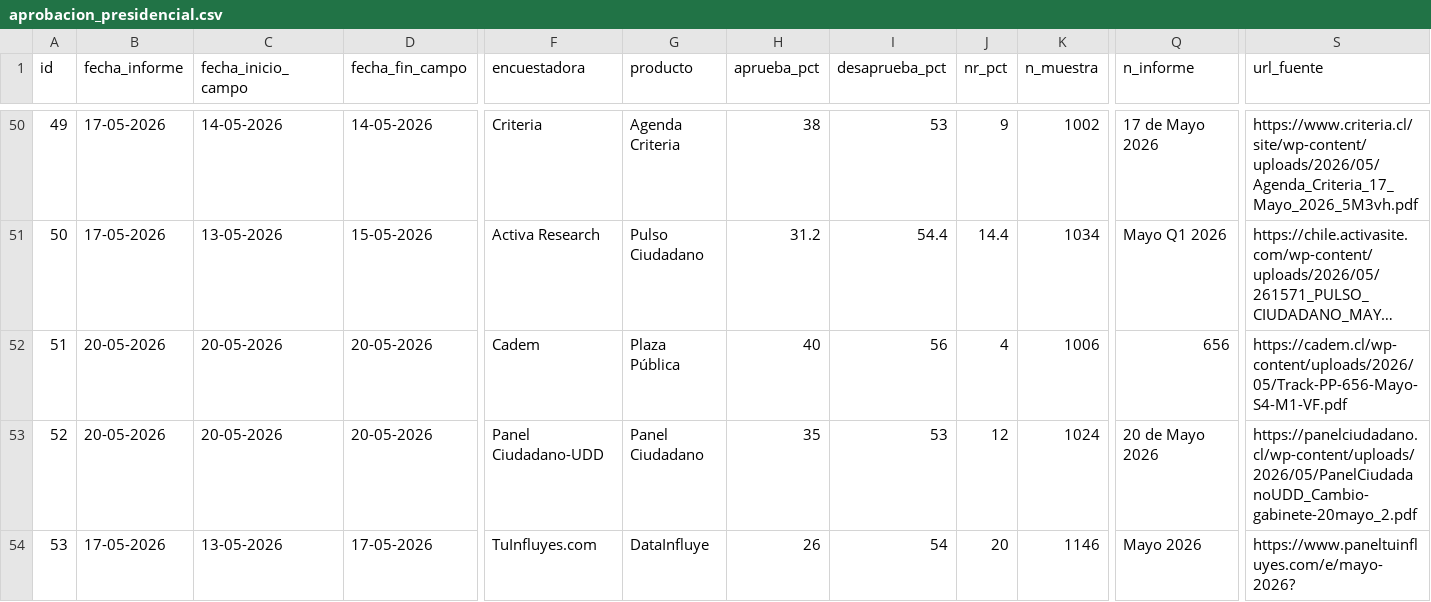
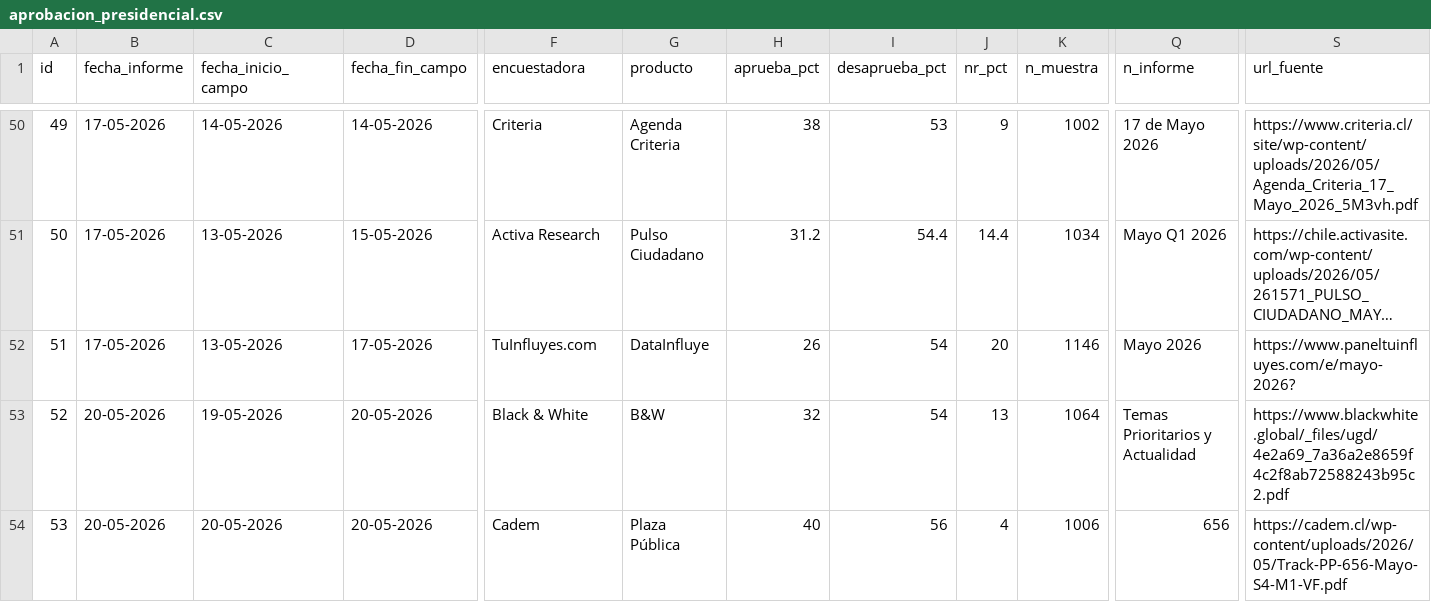
Before and after one commit to cbuzeta/aprobacion-presidencial, a CSV file: data/aprobacion_presidencial.csv, drawn as a sheet; only a part is shown, gaps mark what is left out; long unchanged cells end in …; the diff covers the shown part only; the diff names each change by its address in the sheet, - before the commit and + after, or states it on an @@ line.

Commit message:
Added B&W May 20, 2026

```diff
--- a/data/aprobacion_presidencial.csv
+++ b/data/aprobacion_presidencial.csv
-B52 (fecha_informe): 20-05-2026
+B52 (fecha_informe): 17-05-2026
-C52 (fecha_inicio_campo): 20-05-2026
+C52 (fecha_inicio_campo): 13-05-2026
-D52 (fecha_fin_campo): 20-05-2026
+D52 (fecha_fin_campo): 17-05-2026
-F52 (encuestadora): Cadem
+F52 (encuestadora): TuInfluyes.com
-G52 (producto): Plaza Pública
+G52 (producto): DataInfluye
-H52 (aprueba_pct): 40
+H52 (aprueba_pct): 26
-I52 (desaprueba_pct): 56
+I52 (desaprueba_pct): 54
-J52 (nr_pct): 4
+J52 (nr_pct): 20
-K52 (n_muestra): 1006
+K52 (n_muestra): 1146
-Q52 (n_informe): 656
+Q52 (n_informe): Mayo 2026
-S52 (url_fuente): https://cadem.cl/wp-content/uploads/2026/05/Track-PP-656-Mayo-S4-M1-VF.pdf
+S52 (url_fuente): https://www.paneltuinfluyes.com/e/mayo-2026?
-C53 (fecha_inicio_campo): 20-05-2026
+C53 (fecha_inicio_campo): 19-05-2026
-F53 (encuestadora): Panel Ciudadano-UDD
+F53 (encuestadora): Black & White
-G53 (producto): Panel Ciudadano
+G53 (producto): B&W
-H53 (aprueba_pct): 35
+H53 (aprueba_pct): 32
-I53 (desaprueba_pct): 53
+I53 (desaprueba_pct): 54
-J53 (nr_pct): 12
+J53 (nr_pct): 13
-K53 (n_muestra): 1024
+K53 (n_muestra): 1064
-Q53 (n_informe): 20 de Mayo 2026
+Q53 (n_informe): Temas Prioritarios y Actualidad
-S53 (url_fuente): https://panelciudadano.cl/wp-content/uploads/2026/05/PanelCiudadanoUDD_Cambio-gabinete-20mayo_2.pdf
+S53 (url_fuente): https://www.blackwhite.global/_files/ugd/4e2a69_7a36a2e8659f4c2f8ab72588243b95c2.pdf
-B54 (fecha_informe): 17-05-2026
+B54 (fecha_informe): 20-05-2026
-C54 (fecha_inicio_campo): 13-05-2026
+C54 (fecha_inicio_campo): 20-05-2026
-D54 (fecha_fin_campo): 17-05-2026
+D54 (fecha_fin_campo): 20-05-2026
-F54 (encuestadora): TuInfluyes.com
+F54 (encuestadora): Cadem
-G54 (producto): DataInfluye
+G54 (producto): Plaza Pública
-H54 (aprueba_pct): 26
+H54 (aprueba_pct): 40
-I54 (desaprueba_pct): 54
+I54 (desaprueba_pct): 56
-J54 (nr_pct): 20
+J54 (nr_pct): 4
-K54 (n_muestra): 1146
+K54 (n_muestra): 1006
-Q54 (n_informe): Mayo 2026
+Q54 (n_informe): 656
-S54 (url_fuente): https://www.paneltuinfluyes.com/e/mayo-2026?
+S54 (url_fuente): https://cadem.cl/wp-content/uploads/2026/05/Track-PP-656-Mayo-S4-M1-VF.pdf
```
Also changed, not shown: 1 added row and 11 edited cells elsewhere in this file.
